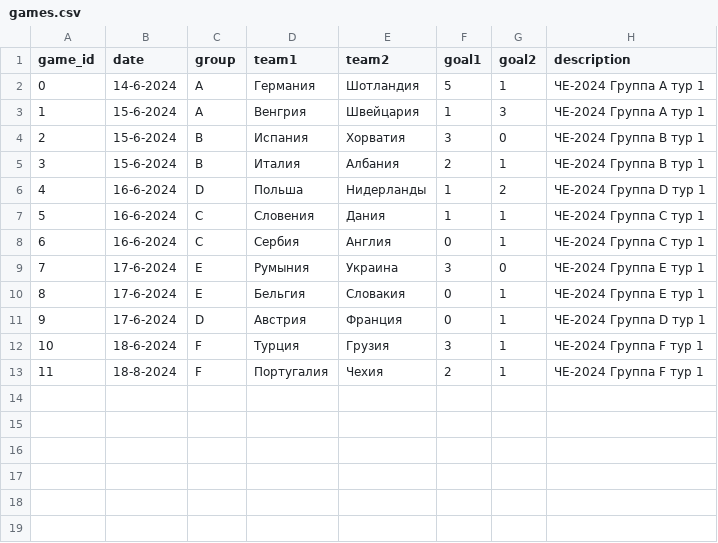
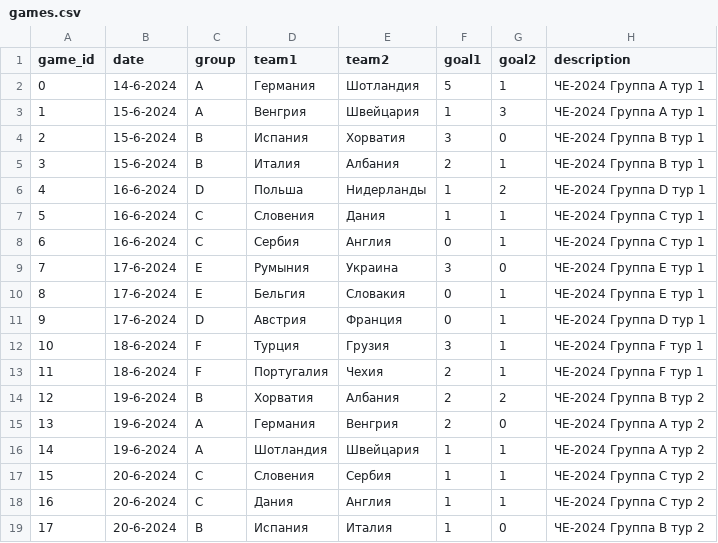
Before and after one commit to elp87/Euro-2024, a CSV file: games.csv, drawn as a sheet.

```diff
--- a/games.csv
+++ b/games.csv
@@ -12,2 +12,8 @@ game_id,date,group,team1,team2,goal1,goal2,description
 10,18-6-2024,F,Турция,Грузия,3,1,ЧЕ-2024 Группа F тур 1
-11,18-8-2024,F,Португалия,Чехия,2,1,ЧЕ-2024 Группа F тур 1
+11,18-6-2024,F,Португалия,Чехия,2,1,ЧЕ-2024 Группа F тур 1
+12,19-6-2024,B,Хорватия,Албания,2,2,ЧЕ-2024 Группа B тур 2
+13,19-6-2024,A,Германия,Венгрия,2,0,ЧЕ-2024 Группа A тур 2
+14,19-6-2024,A,Шотландия,Швейцария,1,1,ЧЕ-2024 Группа A тур 2
+15,20-6-2024,C,Словения,Сербия,1,1,ЧЕ-2024 Группа C тур 2
+16,20-6-2024,C,Дания,Англия,1,1,ЧЕ-2024 Группа C тур 2
+17,20-6-2024,B,Испания,Италия,1,0,ЧЕ-2024 Группа B тур 2
```
Also changed, not shown: events.csv, 2 other files.
